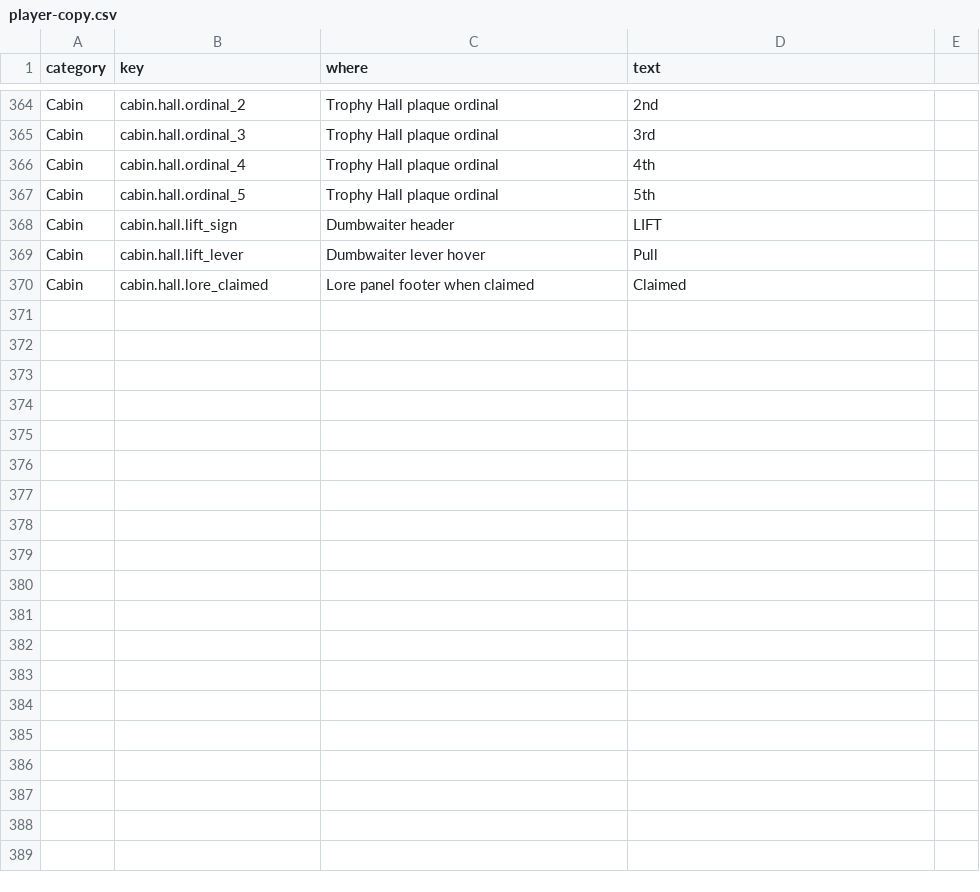
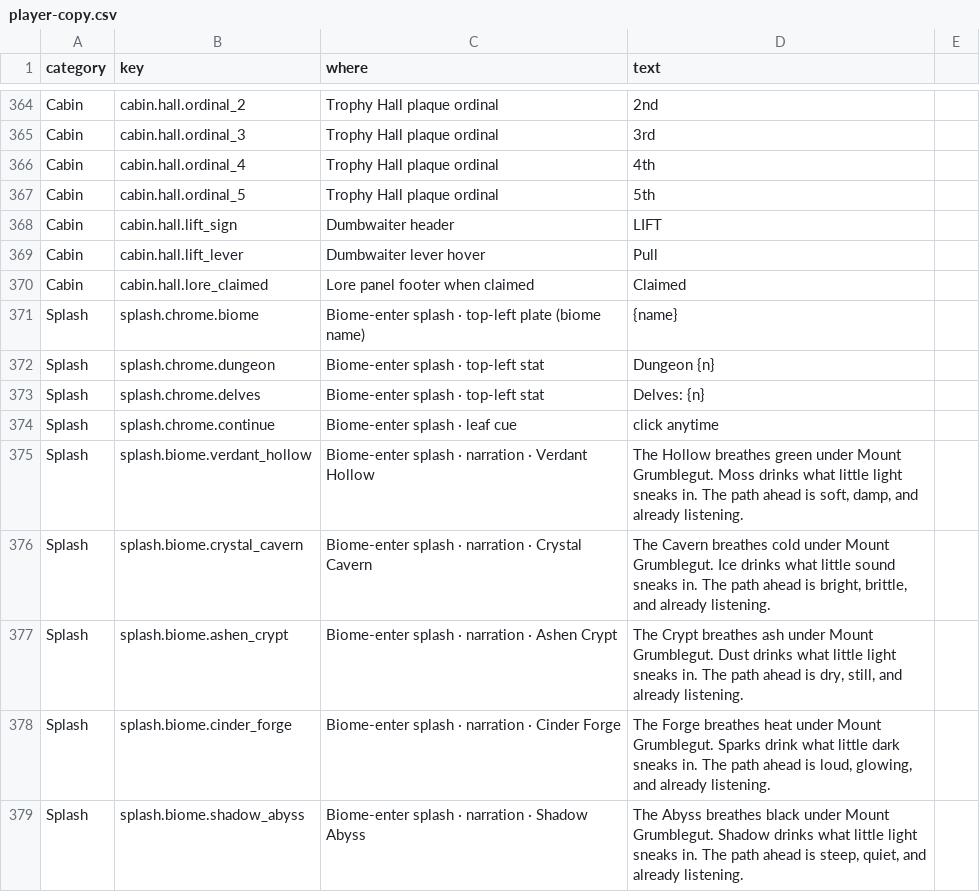
Before and after one commit to Nathan-Elequin/swipe, a CSV file: data/player-copy.csv, drawn as a sheet; only a part is shown, gaps mark what is left out; the diff names each change by its address in the sheet, - before the commit and + after, or states it on an @@ line.

```diff
--- a/data/player-copy.csv
+++ b/data/player-copy.csv
+row 371: Splash | splash.chrome.biome | Biome-enter splash · top-left plate (biome name) | {name}
+row 372: Splash | splash.chrome.dungeon | Biome-enter splash · top-left stat | Dungeon {n}
+row 373: Splash | splash.chrome.delves | Biome-enter splash · top-left stat | Delves: {n}
+row 374: Splash | splash.chrome.continue | Biome-enter splash · leaf cue | click anytime
+row 375: Splash | splash.biome.verdant_hollow | Biome-enter splash · narration · Verdant Hollow | The Hollow breathes green under Mount Grumblegut. Moss drinks what little light sneaks in. The path ahead is soft, damp, and already listening.
+row 376: Splash | splash.biome.crystal_cavern | Biome-enter splash · narration · Crystal Cavern | The Cavern breathes cold under Mount Grumblegut. Ice drinks what little sound sneaks in. The path ahead is bright, brittle, and already listening.
+row 377: Splash | splash.biome.ashen_crypt | Biome-enter splash · narration · Ashen Crypt | The Crypt breathes ash under Mount Grumblegut. Dust drinks what little light sneaks in. The path ahead is dry, still, and already listening.
+row 378: Splash | splash.biome.cinder_forge | Biome-enter splash · narration · Cinder Forge | The Forge breathes heat under Mount Grumblegut. Sparks drink what little dark sneaks in. The path ahead is loud, glowing, and already listening.
+row 379: Splash | splash.biome.shadow_abyss | Biome-enter splash · narration · Shadow Abyss | The Abyss breathes black under Mount Grumblegut. Shadow drinks what little light sneaks in. The path ahead is steep, quiet, and already listening.
```
Also changed, not shown: 15 other files.
